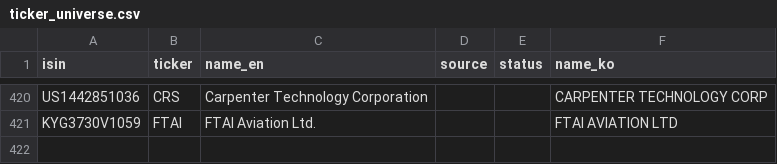
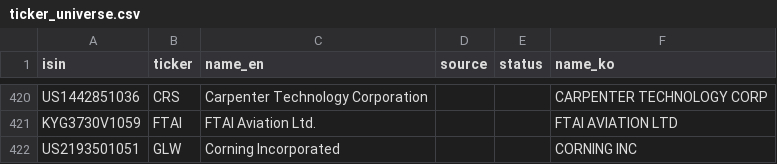
Before and after one commit to uijung71/seohak-index, a CSV file: data/processed/ticker_universe.csv, drawn as a sheet; only a part is shown, gaps mark what is left out; the diff names each change by its address in the sheet, - before the commit and + after, or states it on an @@ line.

```diff
--- a/data/processed/ticker_universe.csv
+++ b/data/processed/ticker_universe.csv
+row 422: US2193501051 | GLW | Corning Incorporated |  |  | CORNING INC
```
Also changed, not shown: data/processed/custody_health_master.csv, data/processed/weights_daily_live.csv, 9 other files.
